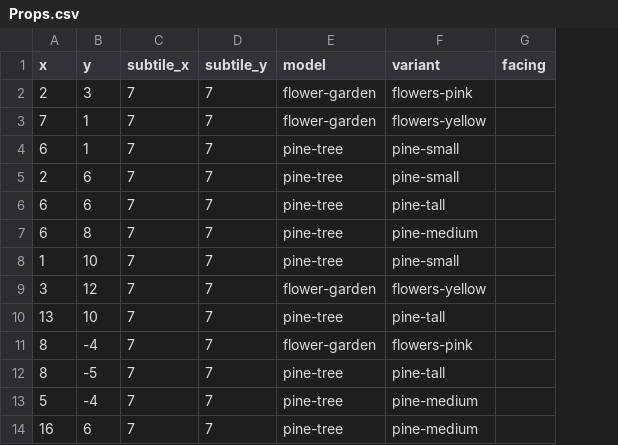
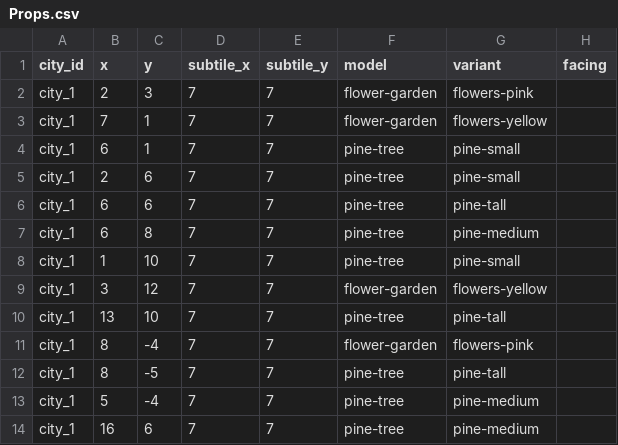
Before and after one commit to nimishwadekar/accountable, a CSV file: citysim/assets/test_sheets/Props.csv, drawn as a sheet; only a part is shown; the diff names each change by its address in the sheet, - before the commit and + after, or states it on an @@ line.

```diff
--- a/citysim/assets/test_sheets/Props.csv
+++ b/citysim/assets/test_sheets/Props.csv
+column A (city_id), rows 2-14: all city_1
```
Also changed, not shown: citysim/assets/test_sheets/Tiles.csv, citysim/assets/test_sheets/UserData.csv, 28 other files.
